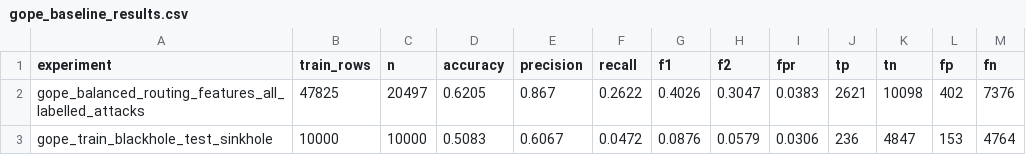
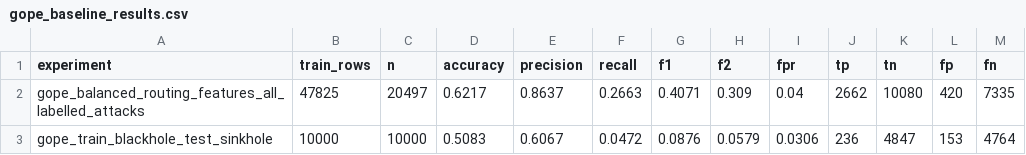
Before and after one commit to MizGG/msc-dissertation-rpl-routing-attacks, a CSV file: experiments/gope_dataset/gope_baseline_results.csv, drawn as a sheet.

Commit message:
Package deterministic Gope external validation

```diff
--- a/experiments/gope_dataset/gope_baseline_results.csv
+++ b/experiments/gope_dataset/gope_baseline_results.csv
@@ -1,3 +1,3 @@
 experiment,train_rows,n,accuracy,precision,recall,f1,f2,fpr,tp,tn,fp,fn
-gope_balanced_routing_features_all_labelled_attacks,47825,20497,0.6205,0.867,0.2622,0.4026,0.3047,0.0383,2621,10098,402,7376
+gope_balanced_routing_features_all_labelled_attacks,47825,20497,0.6217,0.8637,0.2663,0.4071,0.309,0.04,2662,10080,420,7335
 gope_train_blackhole_test_sinkhole,10000,10000,0.5083,0.6067,0.0472,0.0876,0.0579,0.0306,236,4847,153,4764
```
Also changed, not shown: experiments/results/master_results_summary.csv, 7 other files.
